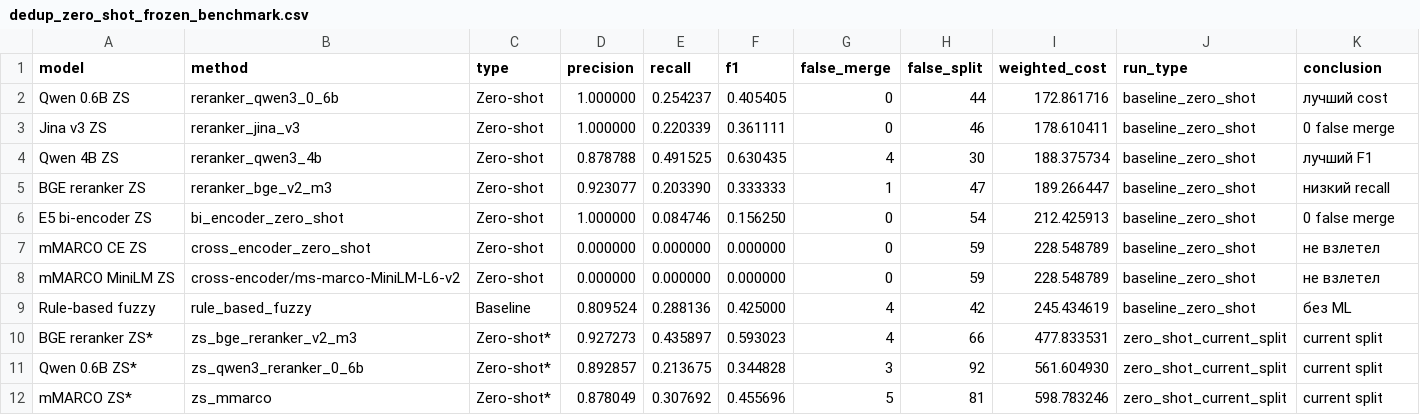
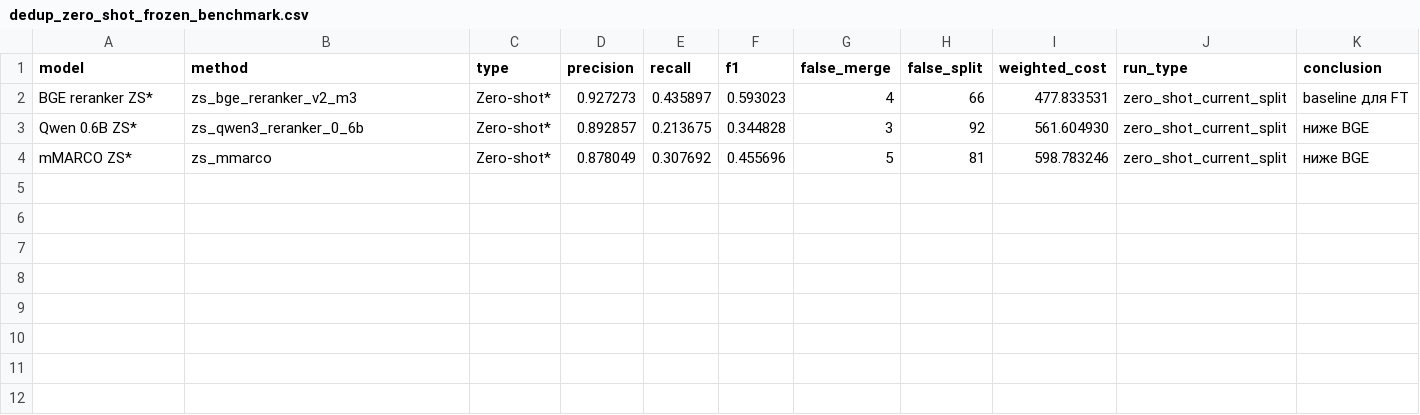
Before and after one commit to exoldoff/mpstats_etl_ml_dedup, a CSV file: docs/assets/dedup_zero_shot_frozen_benchmark.csv, drawn as a sheet.

Commit message:
Refine zero-shot benchmark slide asset

```diff
--- a/docs/assets/dedup_zero_shot_frozen_benchmark.csv
+++ b/docs/assets/dedup_zero_shot_frozen_benchmark.csv
@@ -1,12 +1,4 @@
 model,method,type,precision,recall,f1,false_merge,false_split,weighted_cost,run_type,conclusion
-Qwen 0.6B ZS,reranker_qwen3_0_6b,Zero-shot,1.000000,0.254237,0.405405,0,44,172.861716,baseline_zero_shot,лучший cost
-Jina v3 ZS,reranker_jina_v3,Zero-shot,1.000000,0.220339,0.361111,0,46,178.610411,baseline_zero_shot,0 false merge
-Qwen 4B ZS,reranker_qwen3_4b,Zero-shot,0.878788,0.491525,0.630435,4,30,188.375734,baseline_zero_shot,лучший F1
-BGE reranker ZS,reranker_bge_v2_m3,Zero-shot,0.923077,0.203390,0.333333,1,47,189.266447,baseline_zero_shot,низкий recall
-E5 bi-encoder ZS,bi_encoder_zero_shot,Zero-shot,1.000000,0.084746,0.156250,0,54,212.425913,baseline_zero_shot,0 false merge
-mMARCO CE ZS,cross_encoder_zero_shot,Zero-shot,0.000000,0.000000,0.000000,0,59,228.548789,baseline_zero_shot,не взлетел
-mMARCO MiniLM ZS,cross-encoder/ms-marco-MiniLM-L6-v2,Zero-shot,0.000000,0.000000,0.000000,0,59,228.548789,baseline_zero_shot,не взлетел
-Rule-based fuzzy,rule_based_fuzzy,Baseline,0.809524,0.288136,0.425000,4,42,245.434619,baseline_zero_shot,без ML
-BGE reranker ZS*,zs_bge_reranker_v2_m3,Zero-shot*,0.927273,0.435897,0.593023,4,66,477.833531,zero_shot_current_split,current split
-Qwen 0.6B ZS*,zs_qwen3_reranker_0_6b,Zero-shot*,0.892857,0.213675,0.344828,3,92,561.604930,zero_shot_current_split,current split
-mMARCO ZS*,zs_mmarco,Zero-shot*,0.878049,0.307692,0.455696,5,81,598.783246,zero_shot_current_split,current split
+BGE reranker ZS*,zs_bge_reranker_v2_m3,Zero-shot*,0.927273,0.435897,0.593023,4,66,477.833531,zero_shot_current_split,baseline для FT
+Qwen 0.6B ZS*,zs_qwen3_reranker_0_6b,Zero-shot*,0.892857,0.213675,0.344828,3,92,561.604930,zero_shot_current_split,ниже BGE
+mMARCO ZS*,zs_mmarco,Zero-shot*,0.878049,0.307692,0.455696,5,81,598.783246,zero_shot_current_split,ниже BGE
```
Also changed, not shown: 1 other file.
